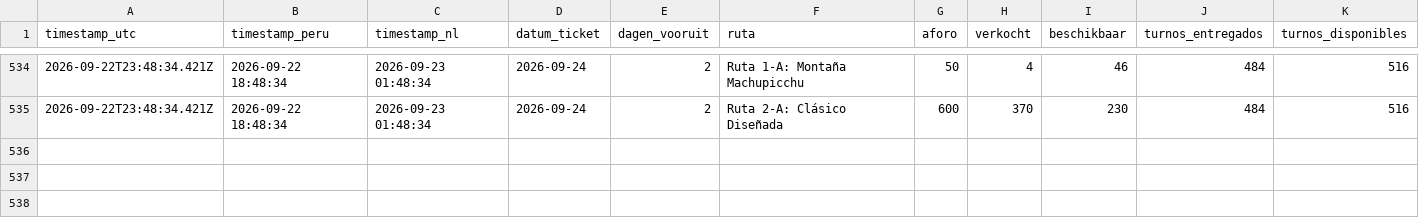
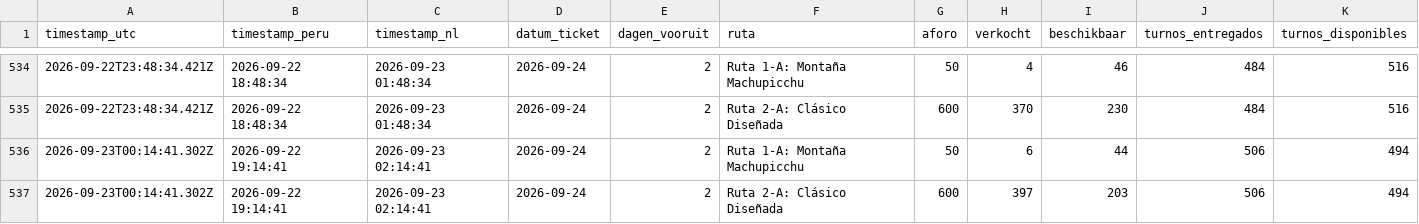
Before and after one commit to peterstuurman-hash/tuboleto-monitor, a CSV file: tuboleto_log.csv, drawn as a sheet; only a part is shown, gaps mark what is left out; the diff names each change by its address in the sheet, - before the commit and + after, or states it on an @@ line.

Commit message:
meting 2026-09-23 00:14 UTC

```diff
--- a/tuboleto_log.csv
+++ b/tuboleto_log.csv
+row 536: 2026-09-23T00:14:41.302Z | 2026-09-22 19:14:41 | 2026-09-23 02:14:41 | 2026-09-24 | 2 | Ruta 1-A: Montaña Machupicchu | 50 | 6 | 44 | 506 | 494
+row 537: 2026-09-23T00:14:41.302Z | 2026-09-22 19:14:41 | 2026-09-23 02:14:41 | 2026-09-24 | 2 | Ruta 2-A: Clásico Diseñada | 600 | 397 | 203 | 506 | 494
```
